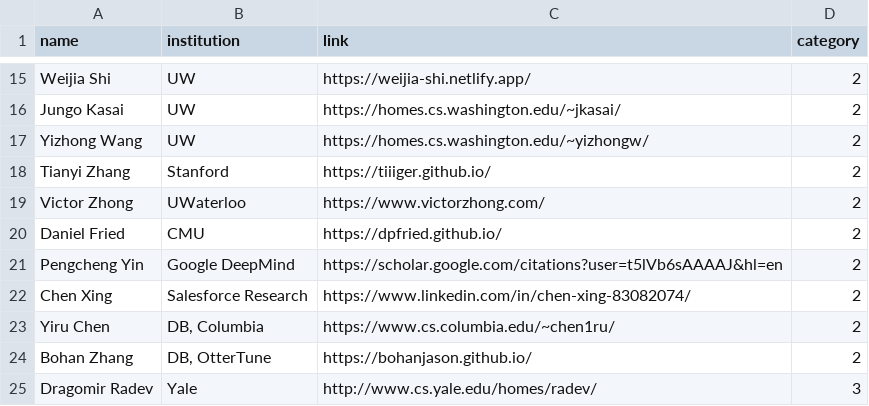
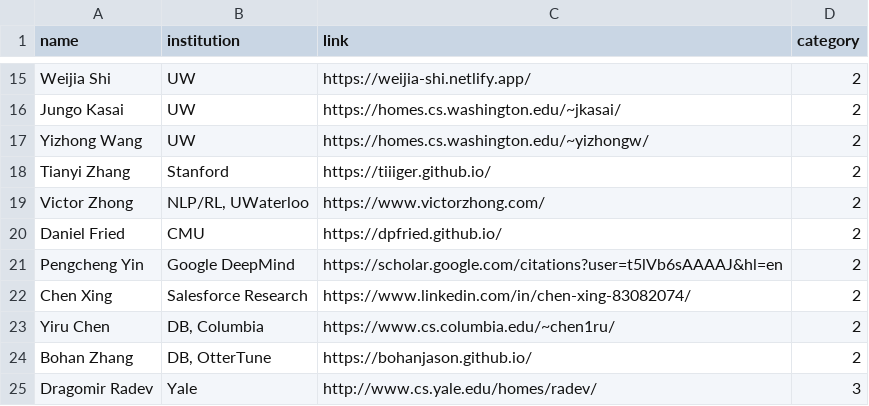
Before and after one commit to xlang-ai/xlang-ai.github.io, a CSV file: data/team/collaborators.csv, drawn as a sheet; only a part is shown, gaps mark what is left out.

Commit message:
Fix name

```diff
--- a/data/team/collaborators.csv
+++ b/data/team/collaborators.csv
@@ -18,3 +18,3 @@ Yizhong Wang,UW,https://homes.cs.washington.edu/~yizhongw/,2
 Tianyi Zhang,Stanford,https://tiiiger.github.io/,2
-Victor Zhong,UWaterloo,https://www.victorzhong.com/,2
+Victor Zhong,"NLP/RL, UWaterloo",https://www.victorzhong.com/,2
 Daniel Fried,CMU,https://dpfried.github.io/,2
```
